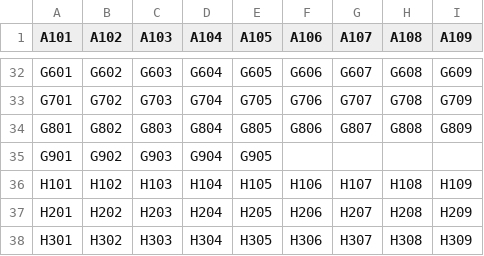
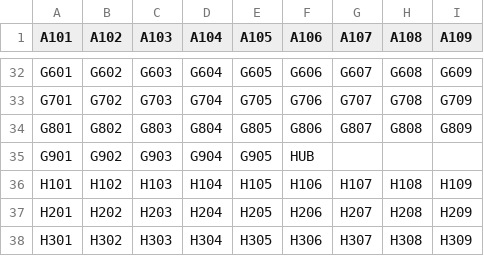
Before and after one commit to GB250805/healthy_desserts, a CSV file: aulas.csv, drawn as a sheet; only a part is shown, gaps mark what is left out.

```diff
--- a/aulas.csv
+++ b/aulas.csv
@@ -34,3 +34,3 @@ G701,G702,G703,G704,G705,G706,G707,G708,G709
 G801,G802,G803,G804,G805,G806,G807,G808,G809
-G901,G902,G903,G904,G905,,,,
+G901,G902,G903,G904,G905,HUB,,,
 H101,H102,H103,H104,H105,H106,H107,H108,H109
```
Also changed, not shown: 4 other files.
